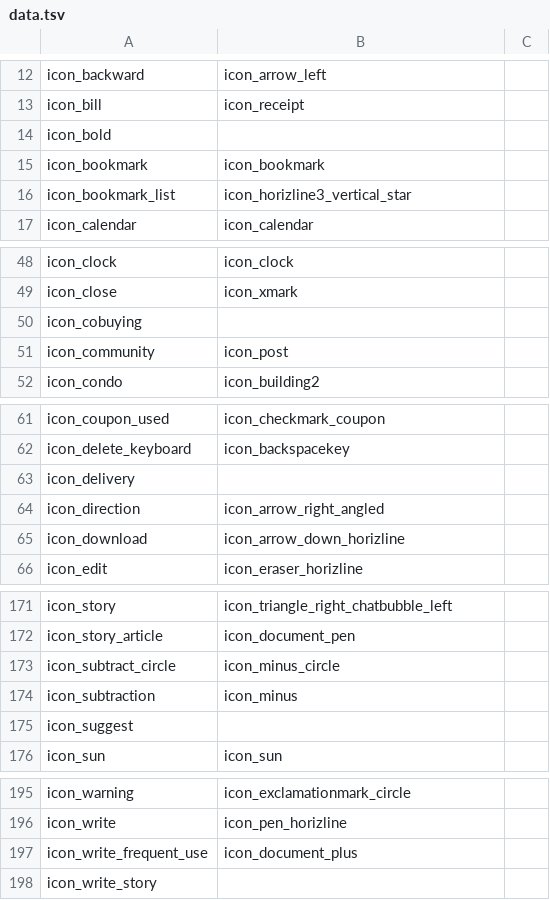
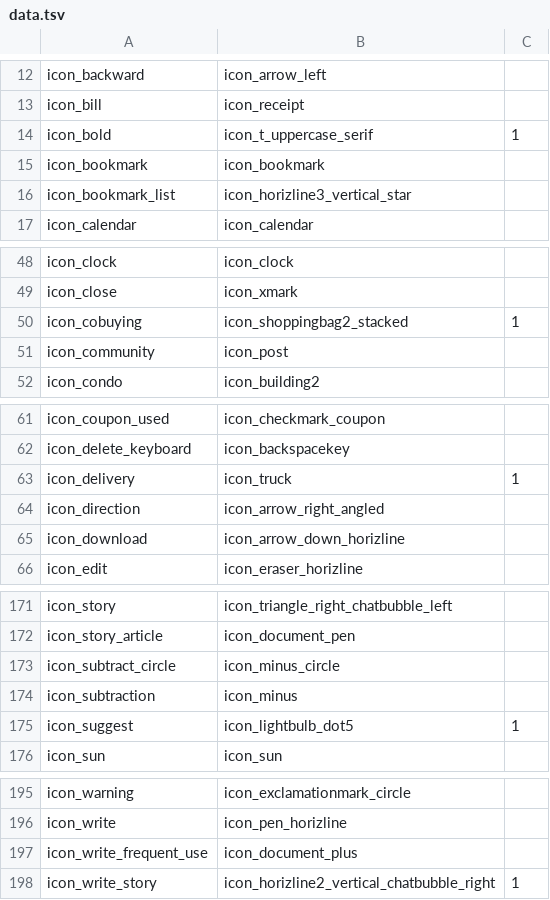
Before and after one commit to daangn/seed-design, a TSV file: packages/codemod/src/scripts/data.tsv, drawn as a sheet; only a part is shown, gaps mark what is left out; the diff names each change by its address in the sheet, - before the commit and + after, or states it on an @@ line.

Commit message:
feat(codemod): update identifier map, warn users on action-required icons

```diff
--- a/packages/codemod/src/scripts/data.tsv
+++ b/packages/codemod/src/scripts/data.tsv
-B14: (empty)
+B14: icon_t_uppercase_serif
-C14: (empty)
+C14: 1
-B50: (empty)
+B50: icon_shoppingbag2_stacked
-C50: (empty)
+C50: 1
-B63: (empty)
+B63: icon_truck
-C63: (empty)
+C63: 1
-B175: (empty)
+B175: icon_lightbulb_dot5
-C175: (empty)
+C175: 1
-B198: (empty)
+B198: icon_horizline2_vertical_chatbubble_right
-C198: (empty)
+C198: 1
```
Also changed, not shown: 7 other files.
